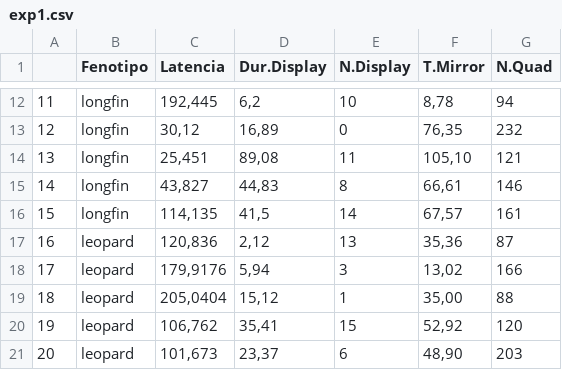
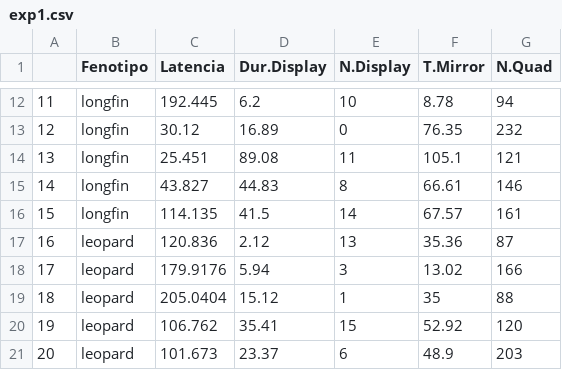
Before and after one commit to cmaximino/5HT-aggression, a CSV file: exp1.csv, drawn as a sheet; only a part is shown, gaps mark what is left out; the diff covers the shown part only.

```diff
--- a/exp1.csv
+++ b/exp1.csv
@@ -12,10 +12,10 @@
-11,longfin,"192,445","6,2",10,"8,78",94
-12,longfin,"30,12","16,89",0,"76,35",232
-13,longfin,"25,451","89,08",11,"105,10",121
-14,longfin,"43,827","44,83",8,"66,61",146
-15,longfin,"114,135","41,5",14,"67,57",161
-16,leopard,"120,836","2,12",13,"35,36",87
-17,leopard,"179,9176","5,94",3,"13,02",166
-18,leopard,"205,0404","15,12",1,"35,00",88
-19,leopard,"106,762","35,41",15,"52,92",120
-20,leopard,"101,673","23,37",6,"48,90",203
+11,longfin,192.445,6.2,10,8.78,94
+12,longfin,30.12,16.89,0,76.35,232
+13,longfin,25.451,89.08,11,105.1,121
+14,longfin,43.827,44.83,8,66.61,146
+15,longfin,114.135,41.5,14,67.57,161
+16,leopard,120.836,2.12,13,35.36,87
+17,leopard,179.9176,5.94,3,13.02,166
+18,leopard,205.0404,15.12,1,35,88
+19,leopard,106.762,35.41,15,52.92,120
+20,leopard,101.673,23.37,6,48.9,203
```
Also changed, not shown: 63 edited cells elsewhere in this file, 1 other file.
